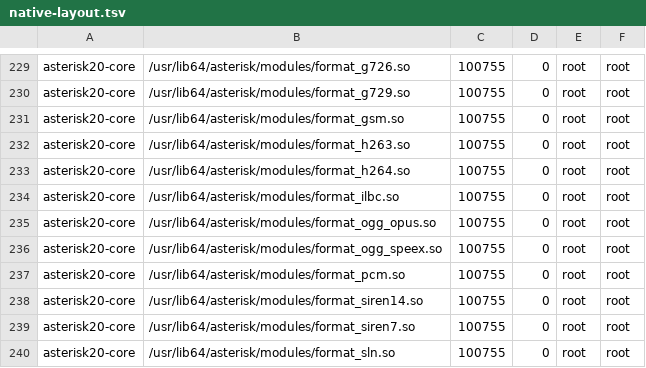
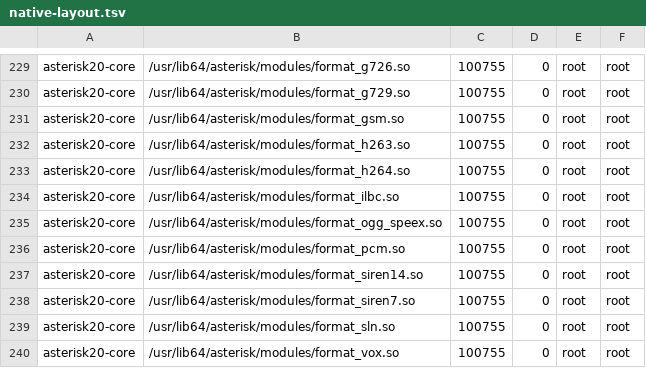
Before and after one commit to DashSaman/MyTellPBX, a TSV file: packaging/asterisk20/SOURCES/native-layout.tsv, drawn as a sheet; only a part is shown, gaps mark what is left out; the shorter side is filled out with more unchanged rows; the diff names each change by its address in the sheet, - before the commit and + after, or states it on an @@ line.

```diff
--- a/packaging/asterisk20/SOURCES/native-layout.tsv
+++ b/packaging/asterisk20/SOURCES/native-layout.tsv
-row 235: asterisk20-core | /usr/lib64/asterisk/modules/format_ogg_opus.so | 100755 | 0 | root | root
```
Also changed, not shown: 1 other file.
